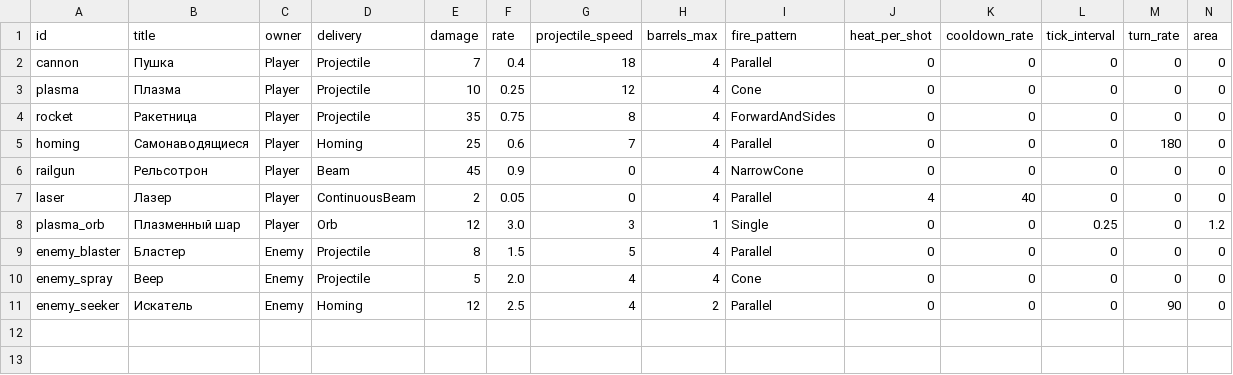
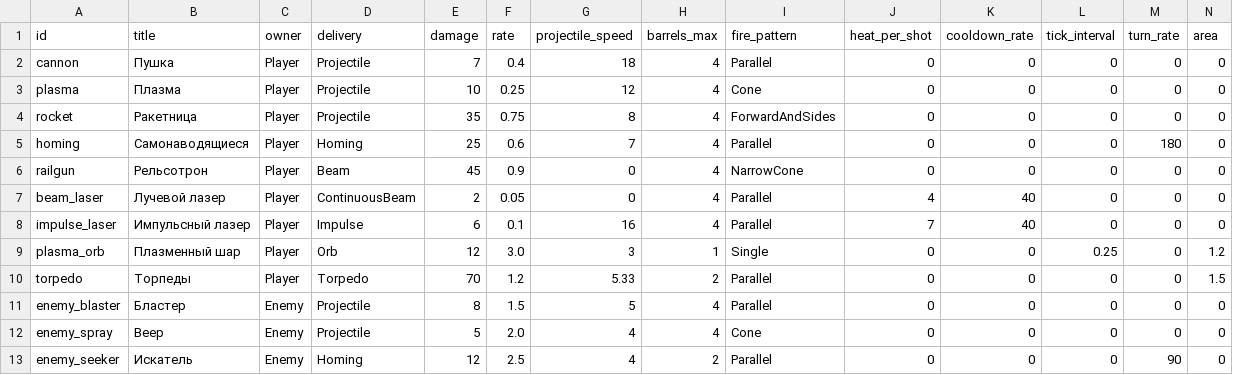
Before and after one commit to BarVit/UnityHomeWorks, a TSV file: Flappy Terminator/Assets/Data/Tables/weapons.tsv, drawn as a sheet; only a part is shown; rows hold the shown columns only; the diff names each change by its address in the sheet, - before the commit and + after, or states it on an @@ line.

```diff
--- a/Flappy Terminator/Assets/Data/Tables/weapons.tsv
+++ b/Flappy Terminator/Assets/Data/Tables/weapons.tsv
-A7 (id): laser
+A7 (id): beam_laser
-B7 (title): Лазер
+B7 (title): Лучевой лазер
+row 8: impulse_laser | Импульсный лазер | Player | Impulse | 6 | 0.1 | 16 | 4 | Parallel | 7 | 40 | 0 | 0 | 0
+row 10: torpedo | Торпеды | Player | Torpedo | 70 | 1.2 | 5.33 | 2 | Parallel | 0 | 0 | 0 | 0 | 1.5
```
Also changed, not shown: 32 other files.
